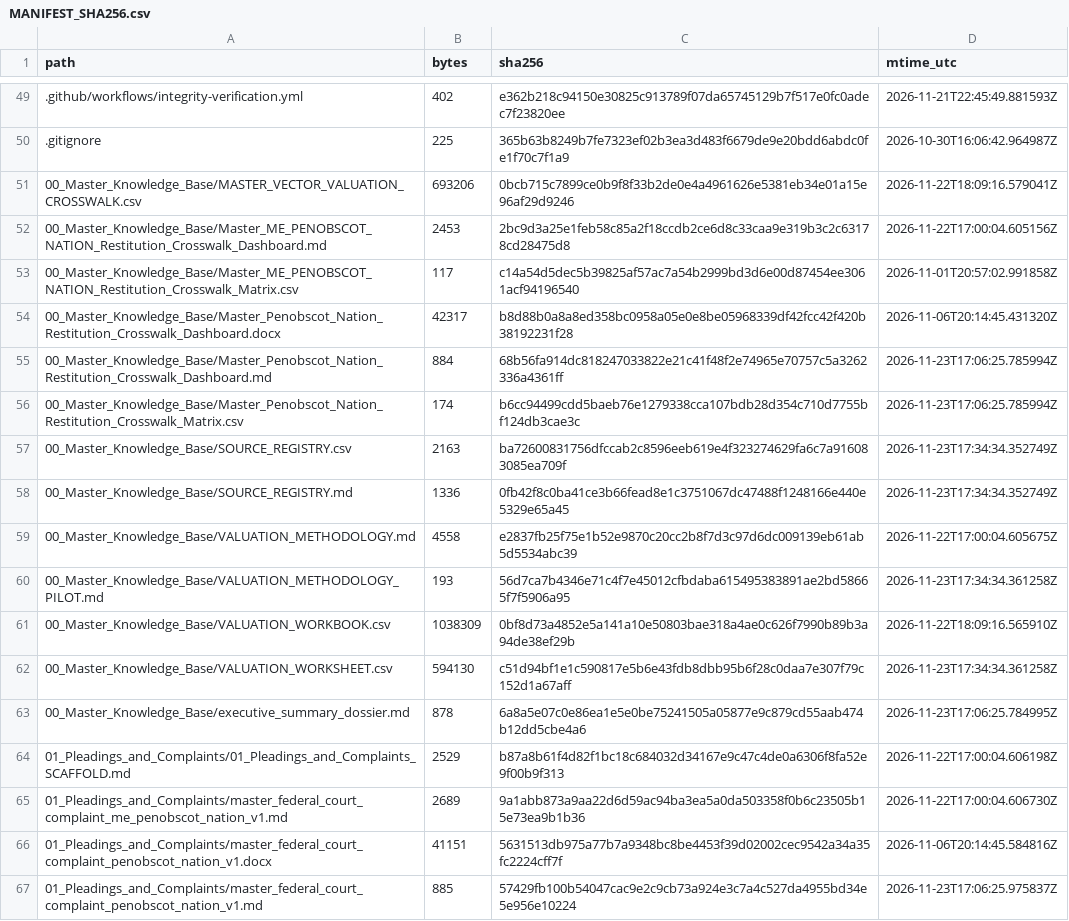
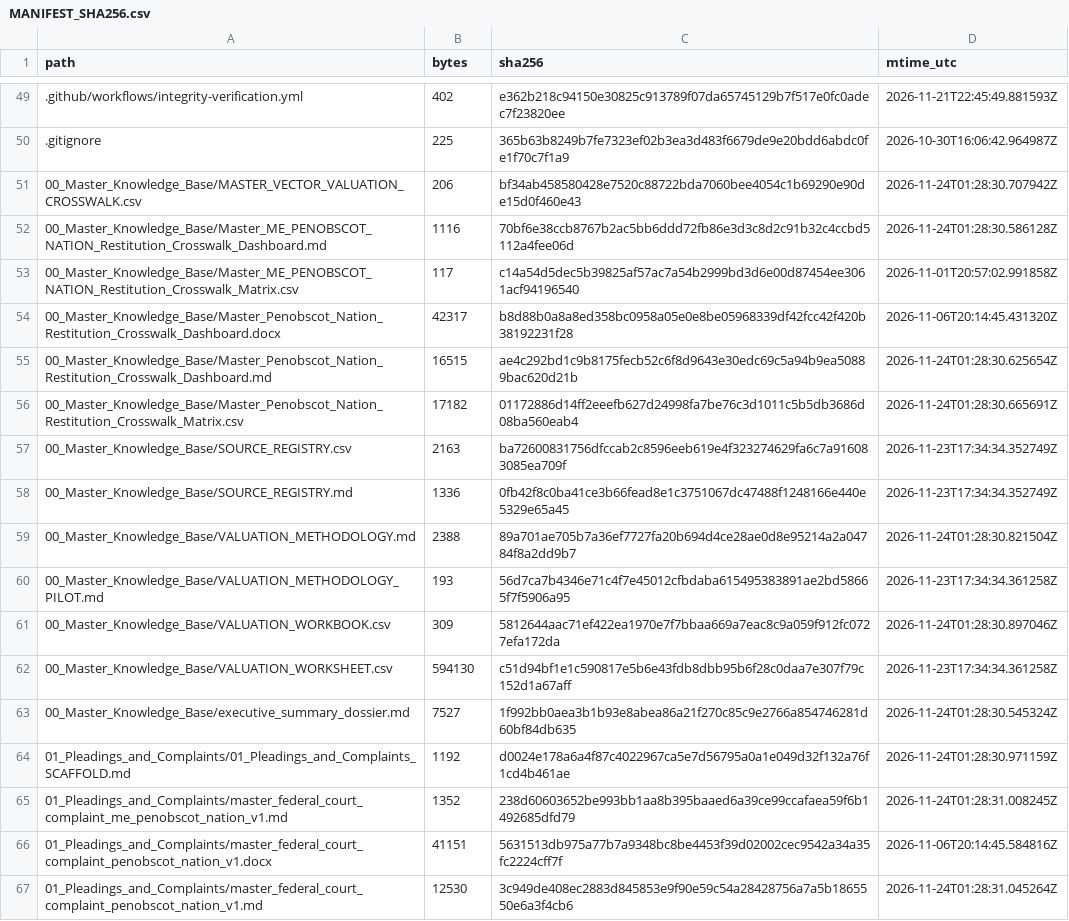
Before and after one commit to GlobalRestitutionAlliance/turtle-island-us-me-penobscot-nation-master-litigation, a CSV file: 99_Archives_and_Manifests/MANIFEST_SHA256.csv, drawn as a sheet; only a part is shown, gaps mark what is left out; the diff covers the shown part only.

```diff
--- a/99_Archives_and_Manifests/MANIFEST_SHA256.csv
+++ b/99_Archives_and_Manifests/MANIFEST_SHA256.csv
@@ -50,18 +50,18 @@ path,bytes,sha256,mtime_utc
 .gitignore,225,365b63b8249b7fe7323ef02b3ea3d483f6679de9e20bdd6abdc0fe1f70c7f1a9,2026-10-30T16:06:42.964987Z
-00_Master_Knowledge_Base/MASTER_VECTOR_VALUATION_CROSSWALK.csv,693206,0bcb715c7899ce0b9f8f33b2de0e4a4961626e5381eb34e01a15e96af29d9246,2026-11-22T18:09:16.579041Z
-00_Master_Knowledge_Base/Master_ME_PENOBSCOT_NATION_Restitution_Crosswalk_Dashboard.md,2453,2bc9d3a25e1feb58c85a2f18ccdb2ce6d8c33caa9e319b3c2c63178cd28475d8,2026-11-22T17:00:04.605156Z
+00_Master_Knowledge_Base/MASTER_VECTOR_VALUATION_CROSSWALK.csv,206,bf34ab458580428e7520c88722bda7060bee4054c1b69290e90de15d0f460e43,2026-11-24T01:28:30.707942Z
+00_Master_Knowledge_Base/Master_ME_PENOBSCOT_NATION_Restitution_Crosswalk_Dashboard.md,1116,70bf6e38ccb8767b2ac5bb6ddd72fb86e3d3c8d2c91b32c4ccbd5112a4fee06d,2026-11-24T01:28:30.586128Z
 00_Master_Knowledge_Base/Master_ME_PENOBSCOT_NATION_Restitution_Crosswalk_Matrix.csv,117,c14a54d5dec5b39825af57ac7a54b2999bd3d6e00d87454ee3061acf94196540,2026-11-01T20:57:02.991858Z
 00_Master_Knowledge_Base/Master_Penobscot_Nation_Restitution_Crosswalk_Dashboard.docx,42317,b8d88b0a8a8ed358bc0958a05e0e8be05968339df42fcc42f420b38192231f28,2026-11-06T20:14:45.431320Z
-00_Master_Knowledge_Base/Master_Penobscot_Nation_Restitution_Crosswalk_Dashboard.md,884,68b56fa914dc818247033822e21c41f48f2e74965e70757c5a3262336a4361ff,2026-11-23T17:06:25.785994Z
-00_Master_Knowledge_Base/Master_Penobscot_Nation_Restitution_Crosswalk_Matrix.csv,174,b6cc94499cdd5baeb76e1279338cca107bdb28d354c710d7755bf124db3cae3c,2026-11-23T17:06:25.785994Z
+00_Master_Knowledge_Base/Master_Penobscot_Nation_Restitution_Crosswalk_Dashboard.md,16515,ae4c292bd1c9b8175fecb52c6f8d9643e30edc69c5a94b9ea50889bac620d21b,2026-11-24T01:28:30.625654Z
+00_Master_Knowledge_Base/Master_Penobscot_Nation_Restitution_Crosswalk_Matrix.csv,17182,01172886d14ff2eeefb627d24998fa7be76c3d1011c5b5db3686d08ba560eab4,2026-11-24T01:28:30.665691Z
 00_Master_Knowledge_Base/SOURCE_REGISTRY.csv,2163,ba72600831756dfccab2c8596eeb619e4f323274629fa6c7a916083085ea709f,2026-11-23T17:34:34.352749Z
 00_Master_Knowledge_Base/SOURCE_REGISTRY.md,1336,0fb42f8c0ba41ce3b66fead8e1c3751067dc47488f1248166e440e5329e65a45,2026-11-23T17:34:34.352749Z
-00_Master_Knowledge_Base/VALUATION_METHODOLOGY.md,4558,e2837fb25f75e1b52e9870c20cc2b8f7d3c97d6dc009139eb61ab5d5534abc39,2026-11-22T17:00:04.605675Z
+00_Master_Knowledge_Base/VALUATION_METHODOLOGY.md,2388,89a701ae705b7a36ef7727fa20b694d4ce28ae0d8e95214a2a04784f8a2dd9b7,2026-11-24T01:28:30.821504Z
 00_Master_Knowledge_Base/VALUATION_METHODOLOGY_PILOT.md,193,56d7ca7b4346e71c4f7e45012cfbdaba615495383891ae2bd58665f7f5906a95,2026-11-23T17:34:34.361258Z
-00_Master_Knowledge_Base/VALUATION_WORKBOOK.csv,1038309,0bf8d73a4852e5a141a10e50803bae318a4ae0c626f7990b89b3a94de38ef29b,2026-11-22T18:09:16.565910Z
+00_Master_Knowledge_Base/VALUATION_WORKBOOK.csv,309,5812644aac71ef422ea1970e7f7bbaa669a7eac8c9a059f912fc0727efa172da,2026-11-24T01:28:30.897046Z
 00_Master_Knowledge_Base/VALUATION_WORKSHEET.csv,594130,c51d94bf1e1c590817e5b6e43fdb8dbb95b6f28c0daa7e307f79c152d1a67aff,2026-11-23T17:34:34.361258Z
-00_Master_Knowledge_Base/executive_summary_dossier.md,878,6a8a5e07c0e86ea1e5e0be75241505a05877e9c879cd55aab474b12dd5cbe4a6,2026-11-23T17:06:25.784995Z
-01_Pleadings_and_Complaints/01_Pleadings_and_Complaints_SCAFFOLD.md,2529,b87a8b61f4d82f1bc18c684032d34167e9c47c4de0a6306f8fa52e9f00b9f313,2026-11-22T17:00:04.606198Z
-01_Pleadings_and_Complaints/master_federal_court_complaint_me_penobscot_nation_v1.md,2689,9a1abb873a9aa22d6d59ac94ba3ea5a0da503358f0b6c23505b15e73ea9b1b36,2026-11-22T17:00:04.606730Z
+00_Master_Knowledge_Base/executive_summary_dossier.md,7527,1f992bb0aea3b1b93e8abea86a21f270c85c9e2766a854746281d60bf84db635,2026-11-24T01:28:30.545324Z
+01_Pleadings_and_Complaints/01_Pleadings_and_Complaints_SCAFFOLD.md,1192,d0024e178a6a4f87c4022967ca5e7d56795a0a1e049d32f132a76f1cd4b461ae,2026-11-24T01:28:30.971159Z
+01_Pleadings_and_Complaints/master_federal_court_complaint_me_penobscot_nation_v1.md,1352,238d60603652be993bb1aa8b395baaed6a39ce99ccafaea59f6b1492685dfd79,2026-11-24T01:28:31.008245Z
 01_Pleadings_and_Complaints/master_federal_court_complaint_penobscot_nation_v1.docx,41151,5631513db975a77b7a9348bc8be4453f39d02002cec9542a34a35fc2224cff7f,2026-11-06T20:14:45.584816Z
-01_Pleadings_and_Complaints/master_federal_court_complaint_penobscot_nation_v1.md,885,57429fb100b54047cac9e2c9cb73a924e3c7a4c527da4955bd34e5e956e10224,2026-11-23T17:06:25.975837Z
+01_Pleadings_and_Complaints/master_federal_court_complaint_penobscot_nation_v1.md,12530,3c949de408ec2883d845853e9f90e59c54a28428756a7a5b1865550e6a3f4cb6,2026-11-24T01:28:31.045264Z
```
Also changed, not shown: 80 edited cells elsewhere in this file, 37 other files.
